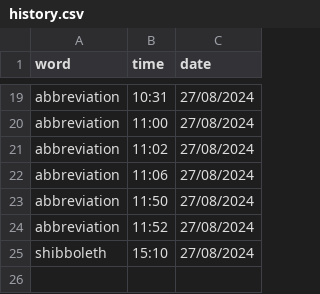
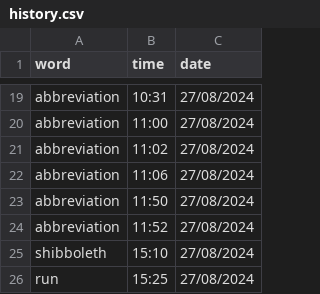
Before and after one commit to njkhanh39/CS163-23APCS2-Group4, a CSV file: Project/DictionaryGR4/DictionaryGR4/History/Eng-Vie/history.csv, drawn as a sheet; only a part is shown, gaps mark what is left out.

```diff
--- a/Project/DictionaryGR4/DictionaryGR4/History/Eng-Vie/history.csv
+++ b/Project/DictionaryGR4/DictionaryGR4/History/Eng-Vie/history.csv
@@ -25 +25,2 @@ abbreviation,11:52,27/08/2024
 shibboleth,15:10,27/08/2024
+run,15:25,27/08/2024
```
Also changed, not shown: Project/DictionaryGR4/DictionaryGR4/History/Eng-Eng/history.csv, 2 other files.
